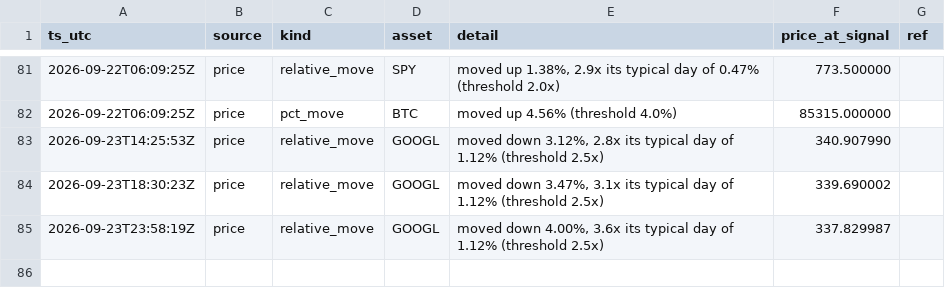
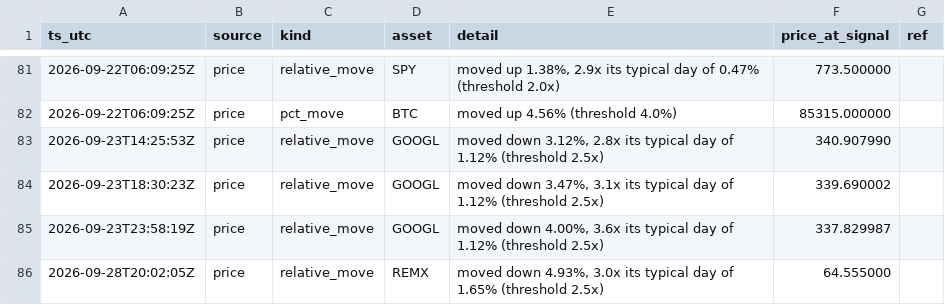
Before and after one commit to romegalv/market-watcher, a CSV file: signals.csv, drawn as a sheet; only a part is shown, gaps mark what is left out; the diff names each change by its address in the sheet, - before the commit and + after, or states it on an @@ line.

Commit message:
signals: 2026-09-28T20:02Z

```diff
--- a/signals.csv
+++ b/signals.csv
+row 86: 2026-09-28T20:02:05Z | price | relative_move | REMX | moved down 4.93%, 3.0x its typical day of 1.65% (threshold 2.5x) | 64.555000
```
Also changed, not shown: 1 other file.
